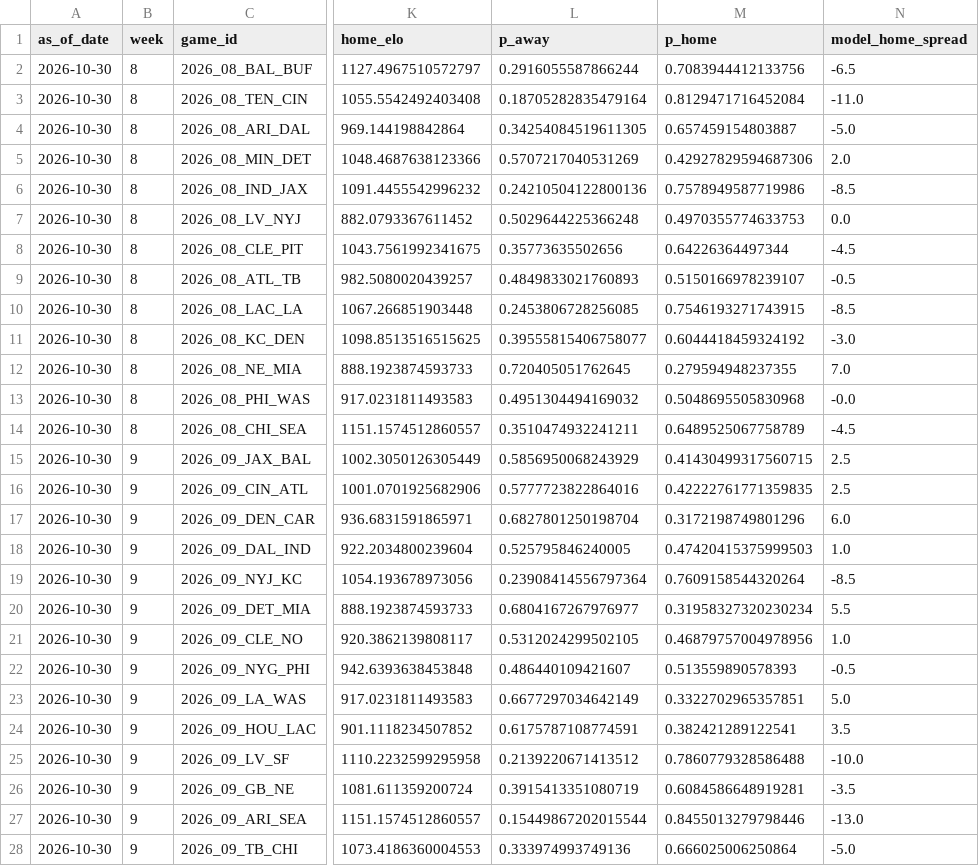
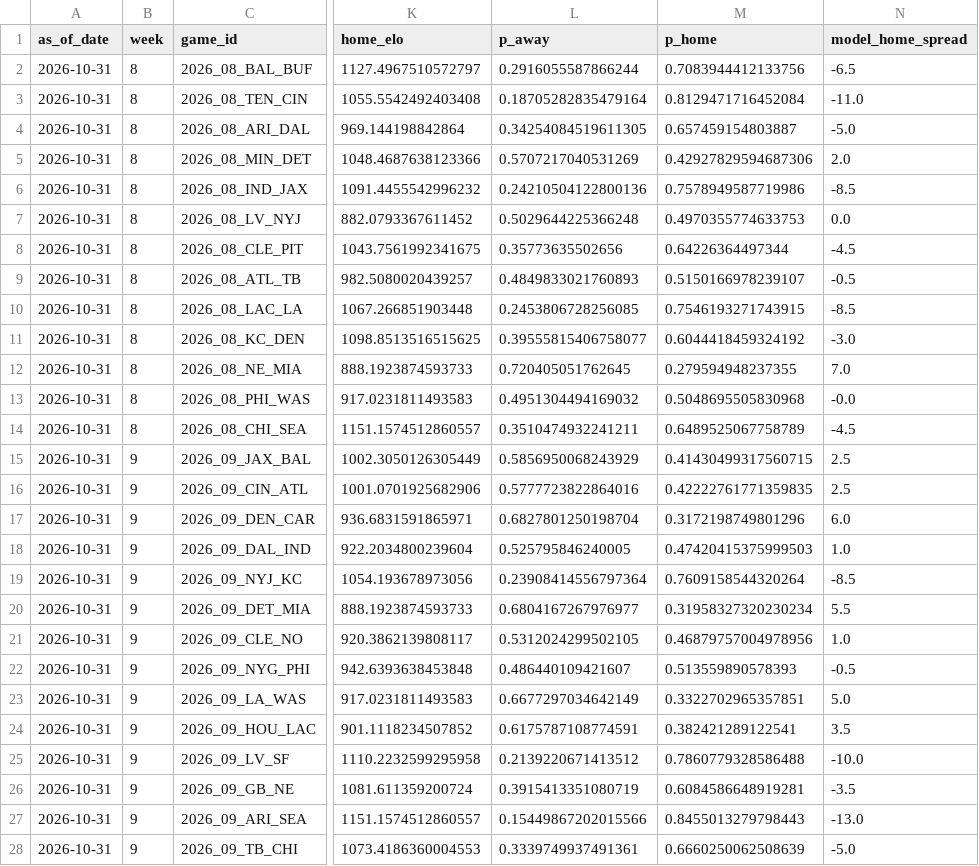
Before and after one commit to schwill2018/nfl_elo_project, a CSV file: future_projections.csv, drawn as a sheet; only a part is shown, gaps mark what is left out; the diff covers the shown part only; the diff names each change by its address in the sheet, - before the commit and + after, or states it on an @@ line.

```diff
--- a/future_projections.csv
+++ b/future_projections.csv
-A2:A28 (as_of_date): 2026-10-30
+A2:A28 (as_of_date): 2026-10-31
-L27 (p_away): 0.15449867202015544
+L27 (p_away): 0.15449867202015566
-M27 (p_home): 0.8455013279798446
+M27 (p_home): 0.8455013279798443
-L28 (p_away): 0.333974993749136
+L28 (p_away): 0.3339749937491361
-M28 (p_home): 0.666025006250864
+M28 (p_home): 0.6660250062508639
```
Also changed, not shown: 144 edited cells elsewhere in this file, historical_predictions.csv, weekly_projections.csv, 1 other file.
